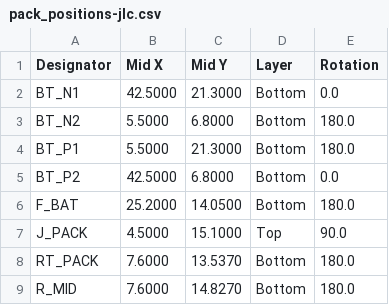
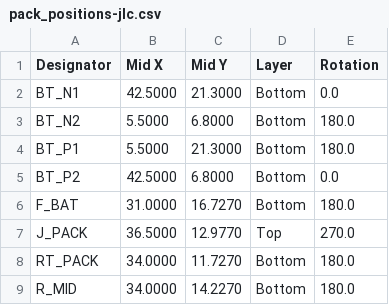
Before and after one commit to AmbireTech/ice, a CSV file: production/pack-order/pack_positions-jlc.csv, drawn as a sheet.

```diff
--- a/production/pack-order/pack_positions-jlc.csv
+++ b/production/pack-order/pack_positions-jlc.csv
@@ -5,5 +5,5 @@ BT_P1,5.5000,21.3000,Bottom,180.0
 BT_P2,42.5000,6.8000,Bottom,0.0
-F_BAT,25.2000,14.0500,Bottom,180.0
-J_PACK,4.5000,15.1000,Top,90.0
-RT_PACK,7.6000,13.5370,Bottom,180.0
-R_MID,7.6000,14.8270,Bottom,180.0
+F_BAT,31.0000,16.7270,Bottom,180.0
+J_PACK,36.5000,12.9770,Top,270.0
+RT_PACK,34.0000,11.7270,Bottom,180.0
+R_MID,34.0000,14.2270,Bottom,180.0
```
Also changed, not shown: 23 other files.
